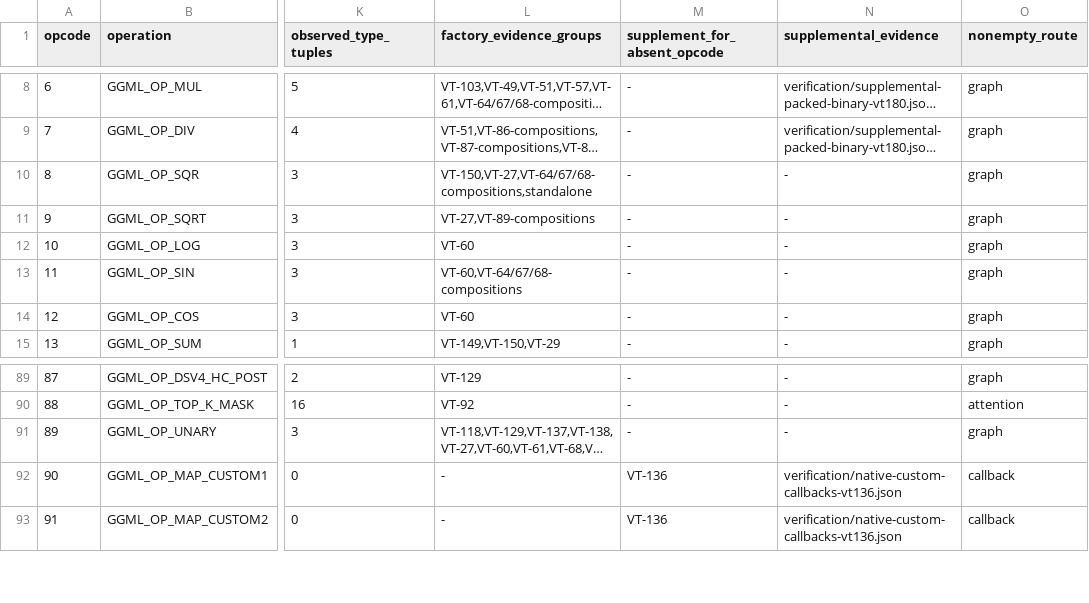
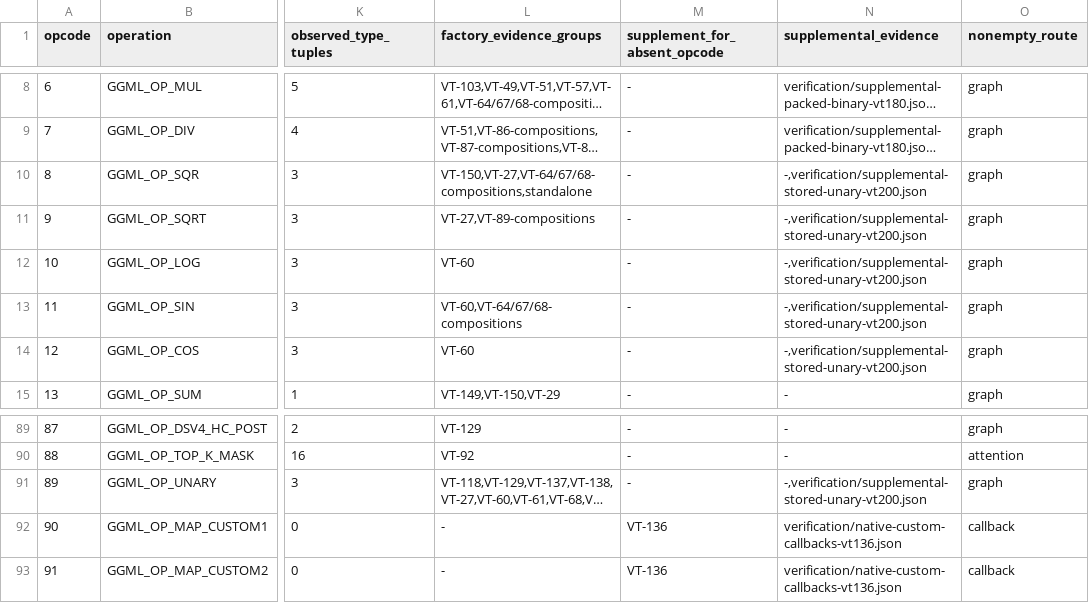
Before and after one commit to afflom/vTensor, a TSV file: verification/ggml-operation-evidence.tsv, drawn as a sheet; only a part is shown, gaps mark what is left out; long unchanged cells end in …; the diff names each change by its address in the sheet, - before the commit and + after, or states it on an @@ line.

Commit message:
Run certified unary row projections on 2,808 more GGML descriptors

```diff
--- a/verification/ggml-operation-evidence.tsv
+++ b/verification/ggml-operation-evidence.tsv
-N10:N14 (supplemental_evidence): -
+N10:N14 (supplemental_evidence): -,verification/supplemental-stored-unary-vt200.json
-N91 (supplemental_evidence): -
+N91 (supplemental_evidence): -,verification/supplemental-stored-unary-vt200.json
```
Also changed, not shown: 56 other files.
